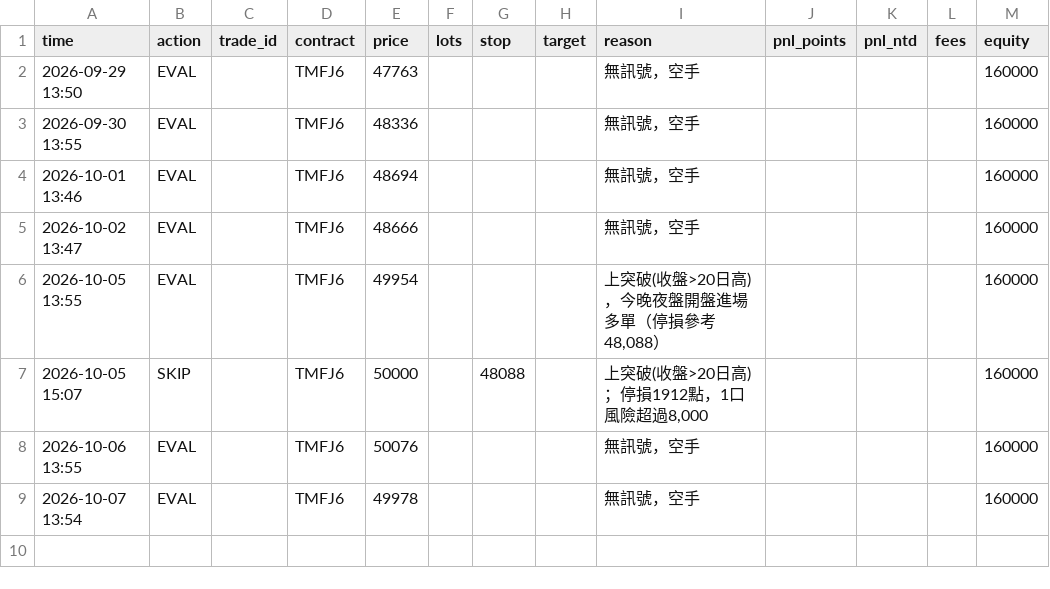
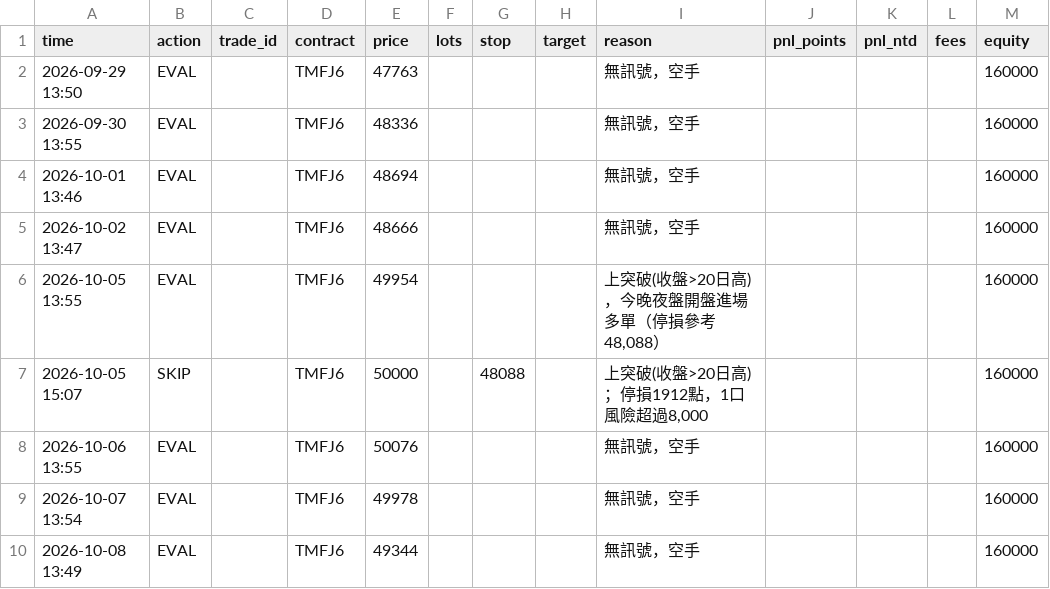
Before and after one commit to kk0507/TMF-night-report, a CSV file: paper_trades.csv, drawn as a sheet; the diff names each change by its address in the sheet, - before the commit and + after, or states it on an @@ line.

```diff
--- a/paper_trades.csv
+++ b/paper_trades.csv
+row 10: 2026-10-08 13:49 | EVAL |  | TMFJ6 | 49344 |  |  |  | 無訊號，空手 |  |  |  | 160000
```
Also changed, not shown: grid_trades.csv, 5 other files.
